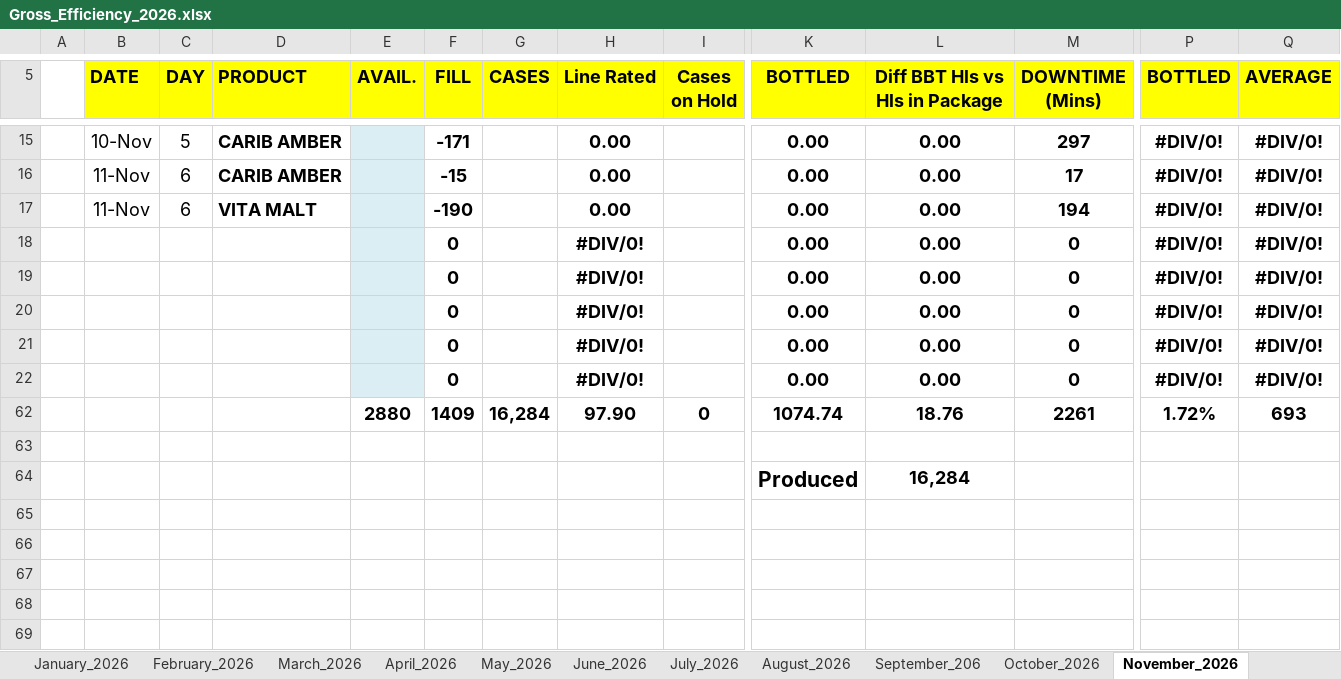
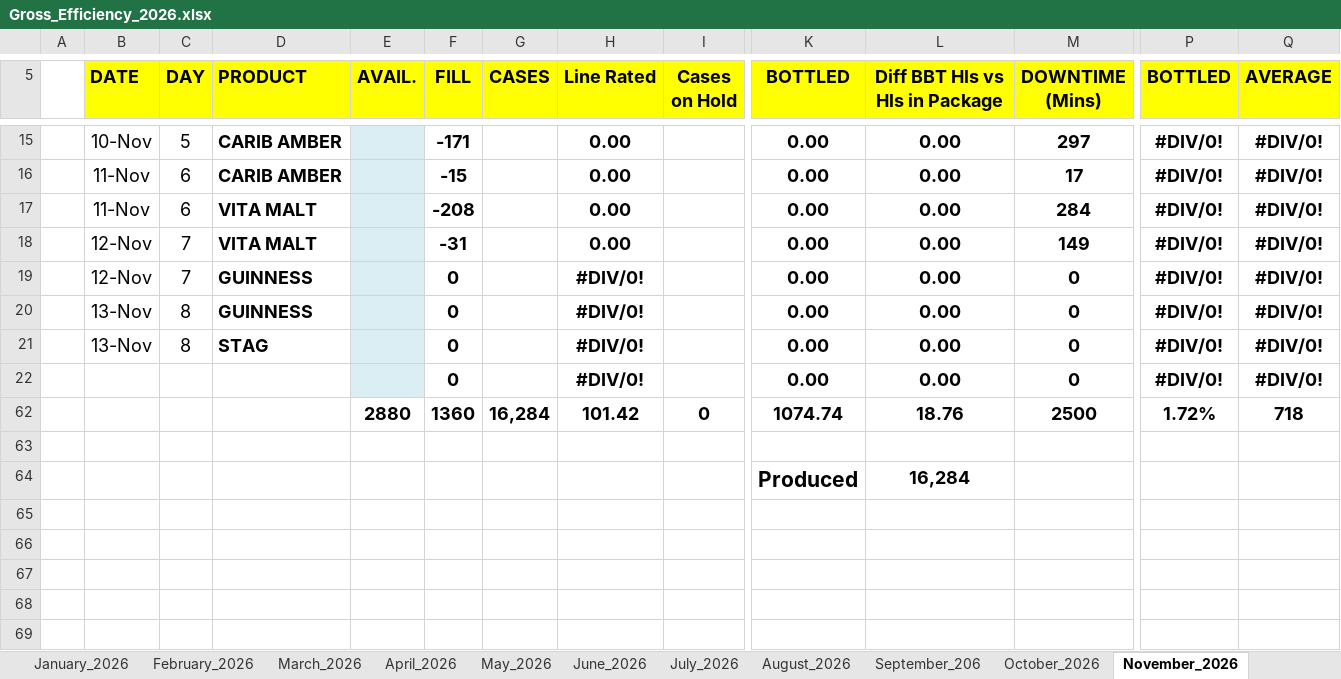
Before and after one commit to cbggrenada/dashboard, an Excel workbook: data/raw/Gross_Efficiency_2026.xlsx, sheet November_2026, drawn as a sheet; only a part is shown, gaps mark what is left out; values as stored, in another font and other column widths than the file's, no borders; conditional formats not drawn; 1 other sheet too large or unreadable and not compared; removed rows and columns are numbered as before the commit, all else as after; rows hold the shown columns only; the diff names each change by its address in the sheet, - before the commit and + after, or states it on an @@ line.

Commit message:
Upload 3 files via dashboard admin
- Gross_Efficiency_2026.xlsx
- FTR Calculations 2026.xlsx
- November_26_Utilities_Tracking.xlsx

```diff
--- a/data/raw/Gross_Efficiency_2026.xlsx (sheet November_2026)
+++ b/data/raw/Gross_Efficiency_2026.xlsx (sheet November_2026)
-F17 (FILL): -190
+F17 (FILL): -208
-M17 (DOWNTIME (Mins)): 194
+M17 (DOWNTIME (Mins)): 284
+row 18:  | 12-Nov | 7 | VITA MALT |  | -31 |  | 0.00 |  | 0.00 | 0.00 | 149 | #DIV/0! | #DIV/0!
+row 19:  | 12-Nov | 7 | GUINNESS |  | 0 |  | #DIV/0! |  | 0.00 | 0.00 | 0 | #DIV/0! | #DIV/0!
+row 20:  | 13-Nov | 8 | GUINNESS |  | 0 |  | #DIV/0! |  | 0.00 | 0.00 | 0 | #DIV/0! | #DIV/0!
+row 21:  | 13-Nov | 8 | STAG |  | 0 |  | #DIV/0! |  | 0.00 | 0.00 | 0 | #DIV/0! | #DIV/0!
-row 19:  |  |  |  |  | 0 |  | #DIV/0! |  | 0.00 | 0.00 | 0 | #DIV/0! | #DIV/0!
-row 20:  |  |  |  |  | 0 |  | #DIV/0! |  | 0.00 | 0.00 | 0 | #DIV/0! | #DIV/0!
-row 21:  |  |  |  |  | 0 |  | #DIV/0! |  | 0.00 | 0.00 | 0 | #DIV/0! | #DIV/0!
-row 22:  |  |  |  |  | 0 |  | #DIV/0! |  | 0.00 | 0.00 | 0 | #DIV/0! | #DIV/0!
-F62 (FILL): 1409
+F62 (FILL): 1360
-H62 (Line Rated): 97.90
+H62 (Line Rated): 101.42
-M62 (DOWNTIME (Mins)): 2261
+M62 (DOWNTIME (Mins)): 2500
-Q62 (AVERAGE): 693
+Q62 (AVERAGE): 718
```
Also changed, not shown: formulas that keep their value, data/raw/FTR Calculations 2026.xlsx.
